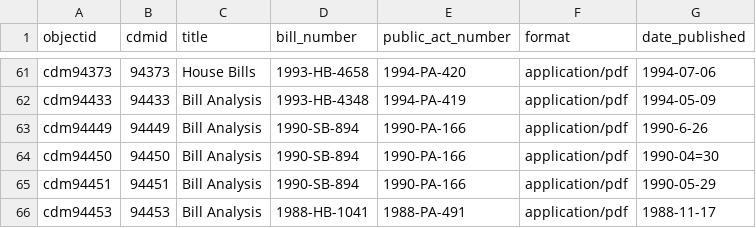
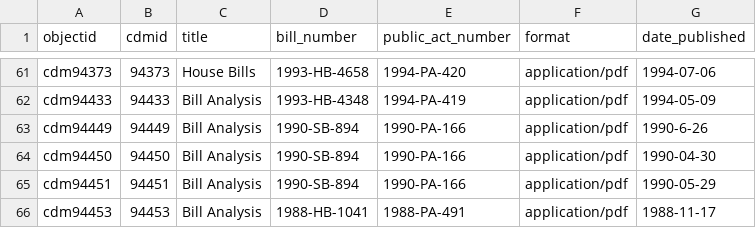
Before and after one commit to Temoshee/lmdigitalstatic2, a CSV file: _data/lmdigitalstatic3.csv, drawn as a sheet; only a part is shown, gaps mark what is left out.

Commit message:
fixed typo in lmdigitalstatic3.csv

```diff
--- a/_data/lmdigitalstatic3.csv
+++ b/_data/lmdigitalstatic3.csv
@@ -63,3 +63,3 @@ cdm94433,94433,Bill Analysis,1993-HB-4348,1994-PA-419,application/pdf,1994-05-09
 cdm94449,94449,Bill Analysis,1990-SB-894,1990-PA-166,application/pdf,1990-6-26
-cdm94450,94450,Bill Analysis,1990-SB-894,1990-PA-166,application/pdf,1990-04=30
+cdm94450,94450,Bill Analysis,1990-SB-894,1990-PA-166,application/pdf,1990-04-30
 cdm94451,94451,Bill Analysis,1990-SB-894,1990-PA-166,application/pdf,1990-05-29
```
